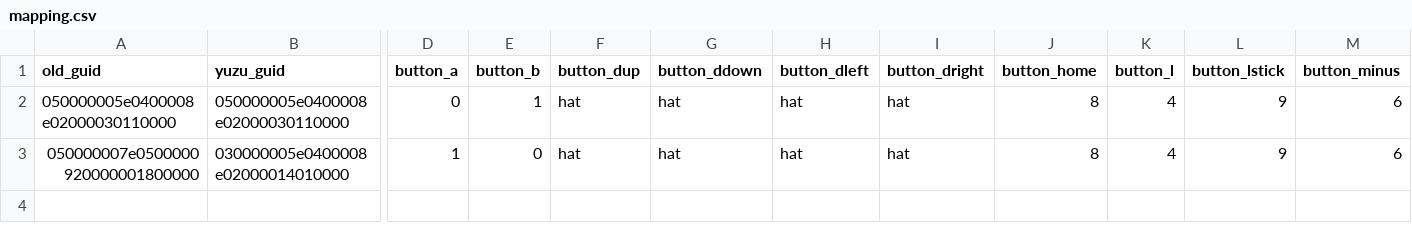
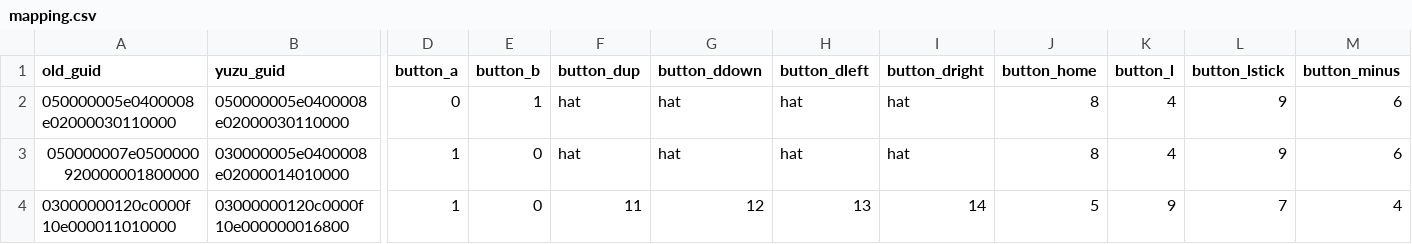
Before and after one commit to ordovice/batocera-switch, a CSV file: system/switch/configgen/mapping.csv, drawn as a sheet; only a part is shown, gaps mark what is left out; rows hold the shown columns only; the diff names each change by its address in the sheet, - before the commit and + after, or states it on an @@ line.

Commit message:
Update mapping.csv
Add HAMID PS2toPS3PS4 mapping

```diff
--- a/system/switch/configgen/mapping.csv
+++ b/system/switch/configgen/mapping.csv
+row 4: 03000000120c0000f10e000011010000 | 03000000120c0000f10e000000016800 | 1 | 0 | 11 | 12 | 13 | 14 | 5 | 9 | 7 | 4
```
